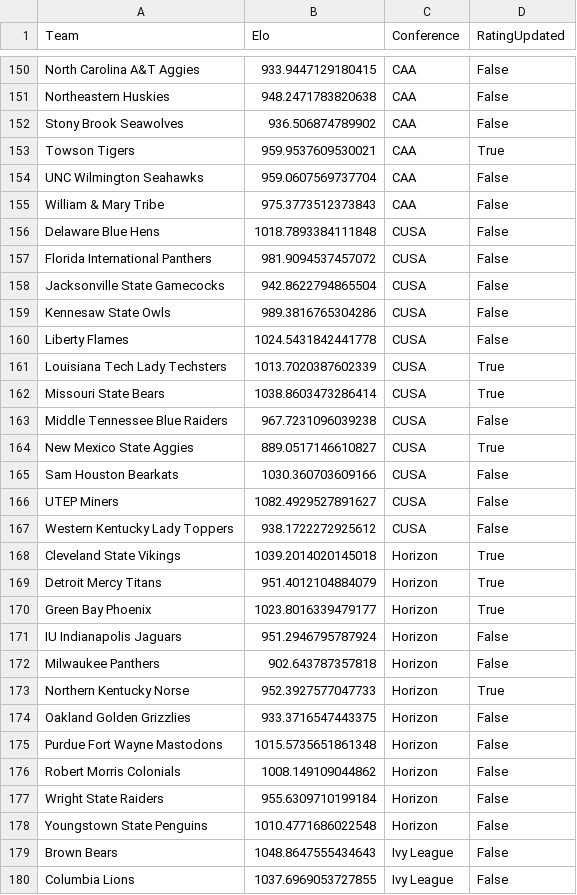
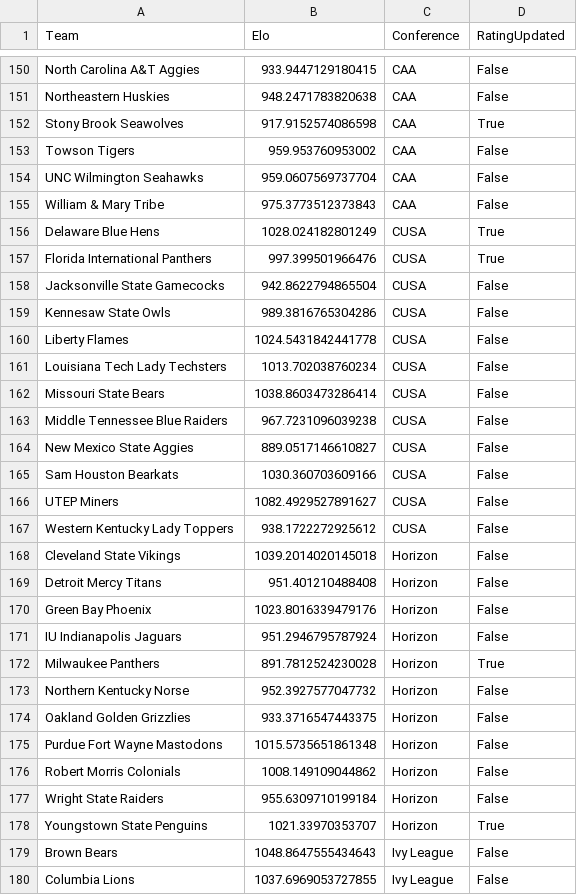
Before and after one commit to AEIRatings/aeiratings.github.io, a CSV file: data/wcbb.csv, drawn as a sheet; only a part is shown, gaps mark what is left out; the diff covers the shown part only.

```diff
--- a/data/wcbb.csv
+++ b/data/wcbb.csv
@@ -151,8 +151,8 @@ North Carolina A&T Aggies,933.9447129180415,CAA,False
 Northeastern Huskies,948.2471783820638,CAA,False
-Stony Brook Seawolves,936.506874789902,CAA,False
-Towson Tigers,959.9537609530021,CAA,True
+Stony Brook Seawolves,917.9152574086598,CAA,True
+Towson Tigers,959.953760953002,CAA,False
 UNC Wilmington Seahawks,959.0607569737704,CAA,False
 William & Mary Tribe,975.3773512373843,CAA,False
-Delaware Blue Hens,1018.7893384111848,CUSA,False
-Florida International Panthers,981.9094537457072,CUSA,False
+Delaware Blue Hens,1028.024182801249,CUSA,True
+Florida International Panthers,997.399501966476,CUSA,True
 Jacksonville State Gamecocks,942.8622794865504,CUSA,False
@@ -160,6 +160,6 @@ Kennesaw State Owls,989.3816765304286,CUSA,False
 Liberty Flames,1024.5431842441778,CUSA,False
-Louisiana Tech Lady Techsters,1013.7020387602339,CUSA,True
-Missouri State Bears,1038.8603473286414,CUSA,True
+Louisiana Tech Lady Techsters,1013.702038760234,CUSA,False
+Missouri State Bears,1038.8603473286414,CUSA,False
 Middle Tennessee Blue Raiders,967.7231096039238,CUSA,False
-New Mexico State Aggies,889.0517146610827,CUSA,True
+New Mexico State Aggies,889.0517146610827,CUSA,False
 Sam Houston Bearkats,1030.360703609166,CUSA,False
@@ -167,8 +167,8 @@ UTEP Miners,1082.4929527891627,CUSA,False
 Western Kentucky Lady Toppers,938.1722272925612,CUSA,False
-Cleveland State Vikings,1039.2014020145018,Horizon,True
-Detroit Mercy Titans,951.4012104884079,Horizon,True
-Green Bay Phoenix,1023.8016339479177,Horizon,True
+Cleveland State Vikings,1039.2014020145018,Horizon,False
+Detroit Mercy Titans,951.401210488408,Horizon,False
+Green Bay Phoenix,1023.8016339479176,Horizon,False
 IU Indianapolis Jaguars,951.2946795787924,Horizon,False
-Milwaukee Panthers,902.643787357818,Horizon,False
-Northern Kentucky Norse,952.3927577047733,Horizon,True
+Milwaukee Panthers,891.7812524230028,Horizon,True
+Northern Kentucky Norse,952.3927577047732,Horizon,False
 Oakland Golden Grizzlies,933.3716547443375,Horizon,False
@@ -177,3 +177,3 @@ Robert Morris Colonials,1008.149109044862,Horizon,False
 Wright State Raiders,955.6309710199184,Horizon,False
-Youngstown State Penguins,1010.4771686022548,Horizon,False
+Youngstown State Penguins,1021.33970353707,Horizon,True
 Brown Bears,1048.8647555434643,Ivy League,False
```
Also changed, not shown: 136 edited cells elsewhere in this file.
